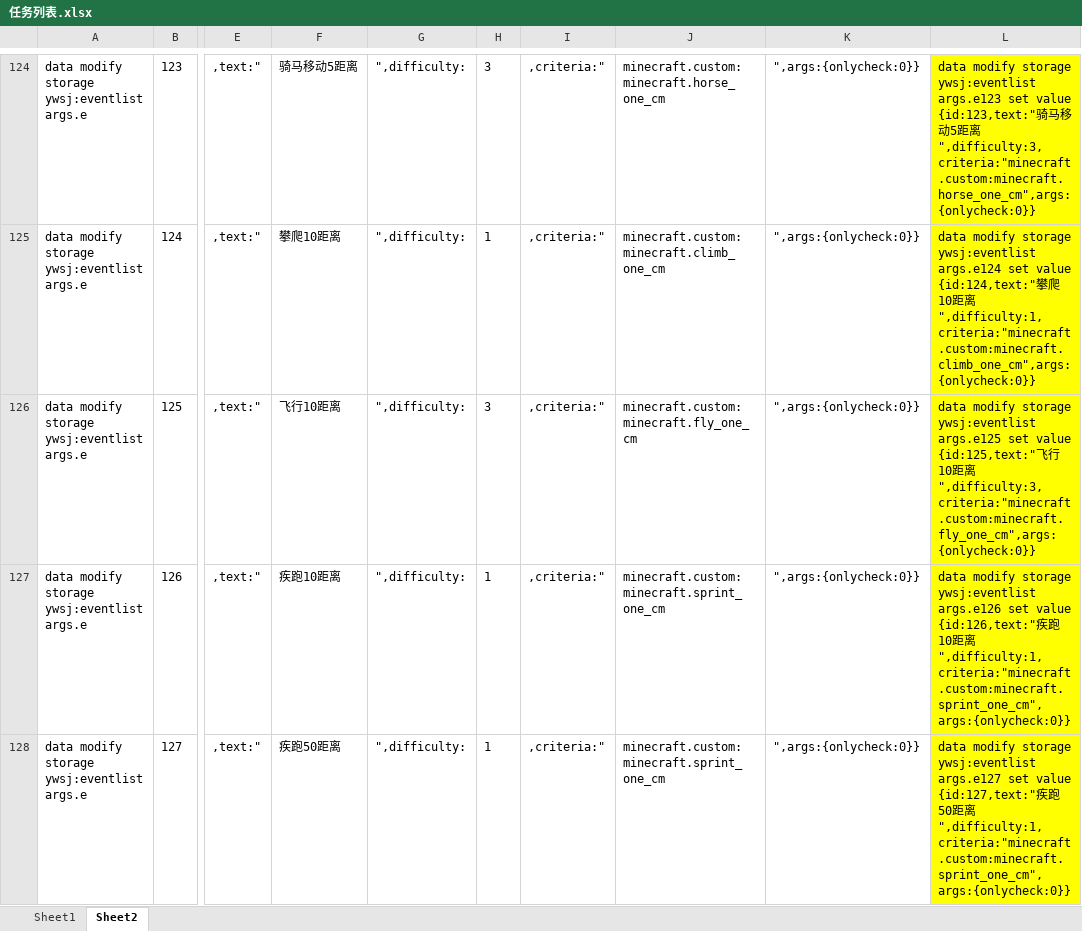
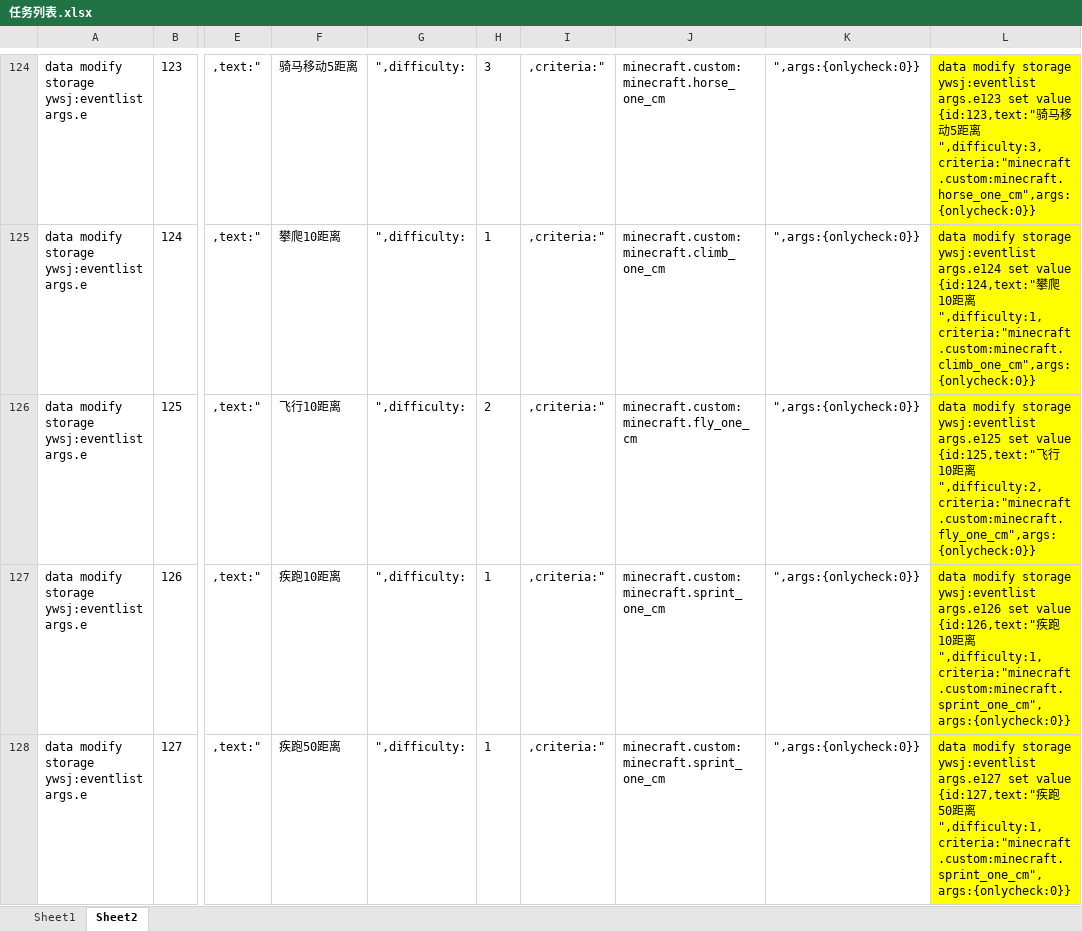
Before and after one commit to friends-xiaohuli/sctz_ywsj, an Excel workbook: 任务列表.xlsx, sheet Sheet2, drawn as a sheet; only a part is shown, gaps mark what is left out; values as stored, in another font and other column widths than the file's, no borders; the diff covers the shown part only; the diff names each change by its address in the sheet, - before the commit and + after, or states it on an @@ line.

```diff
--- a/任务列表.xlsx (sheet Sheet2)
+++ b/任务列表.xlsx (sheet Sheet2)
-H126: 3
+H126: 2
-L126: …距离",difficulty:3,criteria:"minecraft.custom:minecraft.fly_one_cm",args:{onlycheck:0}}
+L126: …距离",difficulty:2,criteria:"minecraft.custom:minecraft.fly_one_cm",args:{onlycheck:0}}
```
Also changed, not shown: 18 edited cells elsewhere in this sheet, 16 other files.
